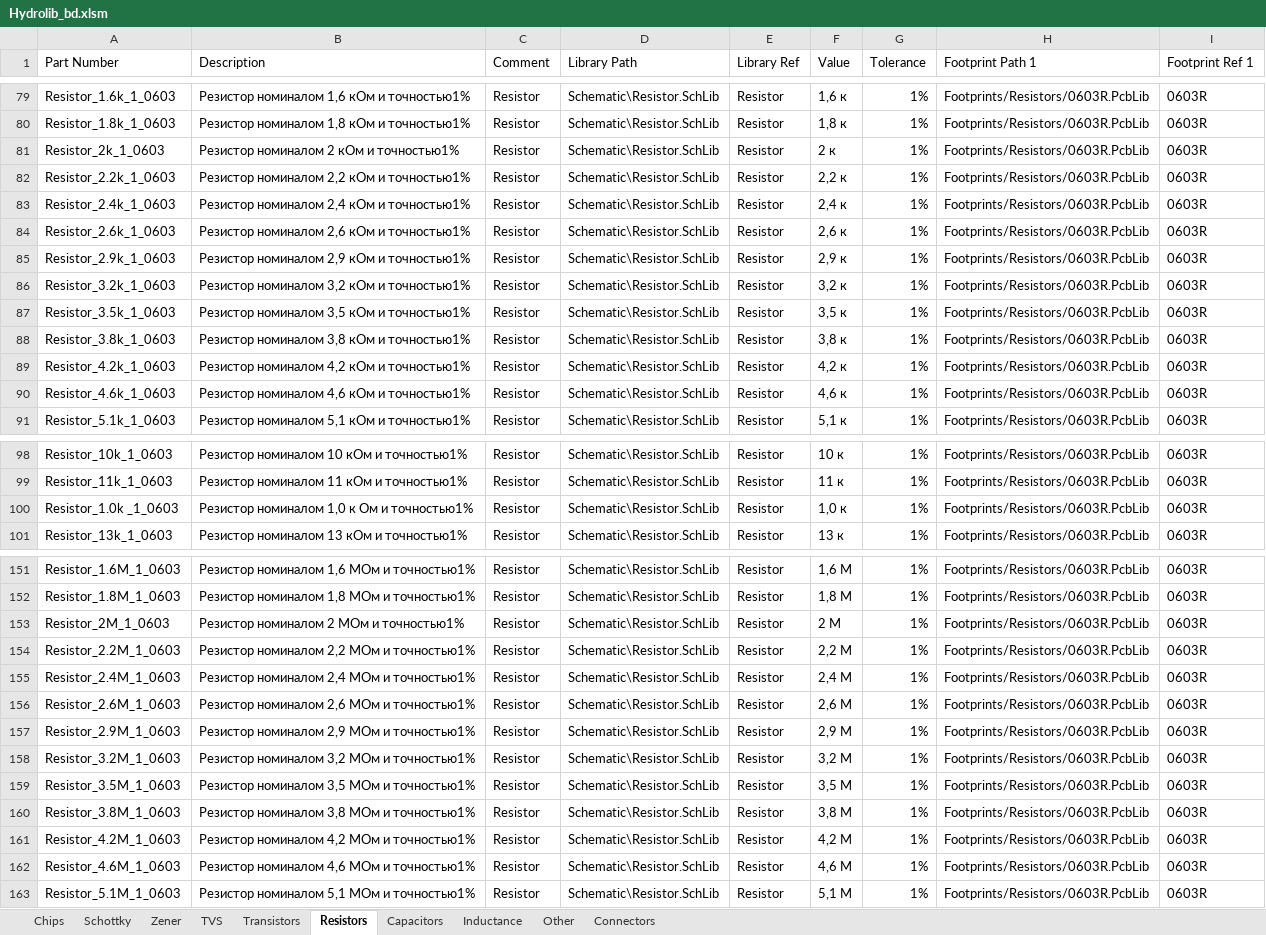
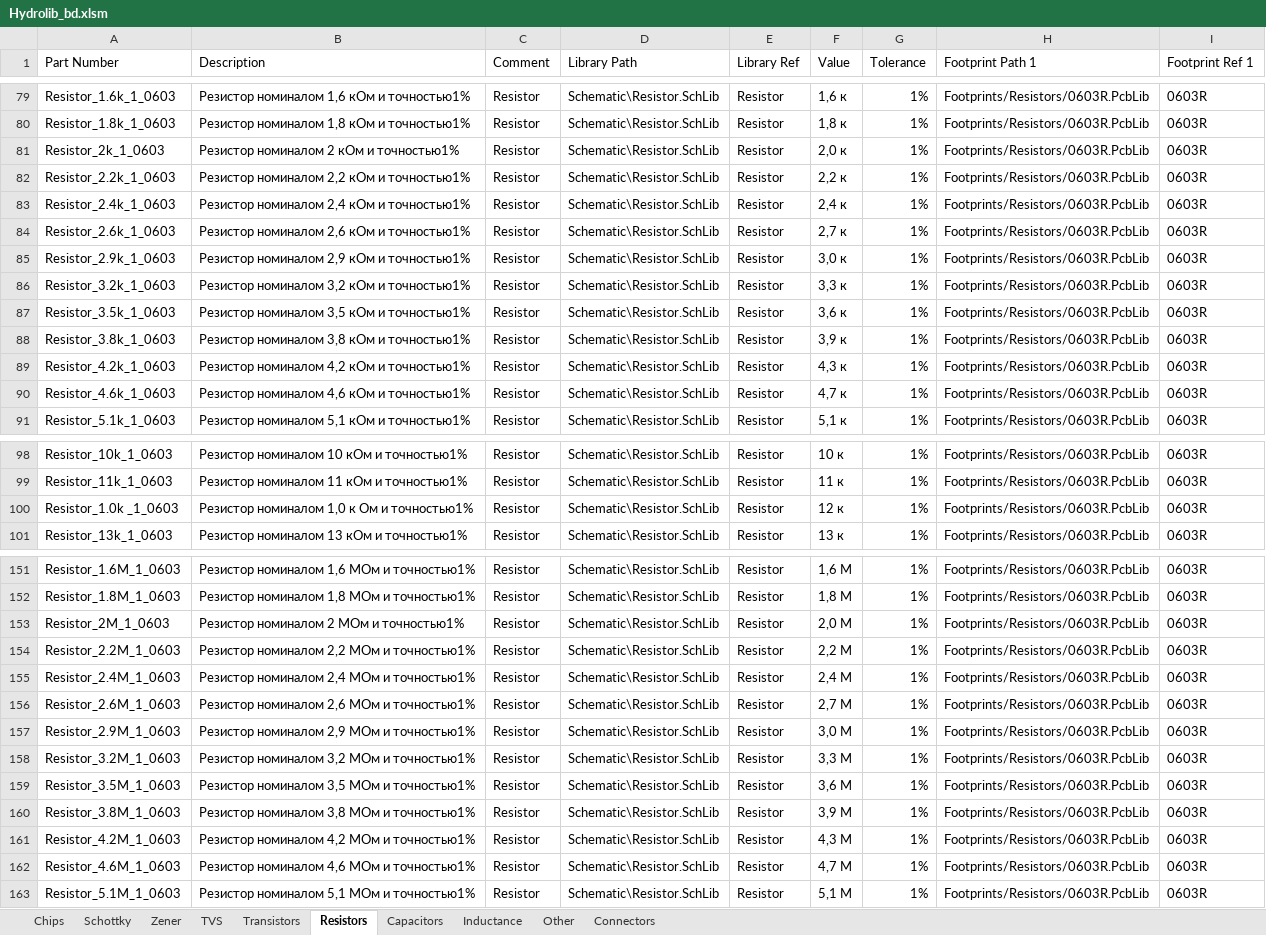
Before and after one commit to hydronautics-team/Hydrolib, an Excel workbook: Database/Hydrolib_bd.xlsm, sheet Resistors, drawn as a sheet; only a part is shown, gaps mark what is left out; values as stored, in another font and other column widths than the file's, no cell formats; table styles not drawn; the diff covers the shown part only; the diff names each change by its address in the sheet, - before the commit and + after, or states it on an @@ line.

Commit message:
Resistors E24 fixed

```diff
--- a/Database/Hydrolib_bd.xlsm (sheet Resistors)
+++ b/Database/Hydrolib_bd.xlsm (sheet Resistors)
-F81 (Value): 2 к
+F81 (Value): 2,0 к
-F84 (Value): 2,6 к
+F84 (Value): 2,7 к
-F85 (Value): 2,9 к
+F85 (Value): 3,0 к
-F86 (Value): 3,2 к
+F86 (Value): 3,3 к
-F87 (Value): 3,5 к
+F87 (Value): 3,6 к
-F88 (Value): 3,8 к
+F88 (Value): 3,9 к
-F89 (Value): 4,2 к
+F89 (Value): 4,3 к
-F90 (Value): 4,6 к
+F90 (Value): 4,7 к
-F100 (Value): 1,0 к
+F100 (Value): 12 к
-F153 (Value): 2 М
+F153 (Value): 2,0 М
-F156 (Value): 2,6 М
+F156 (Value): 2,7 М
-F157 (Value): 2,9 М
+F157 (Value): 3,0 М
-F158 (Value): 3,2 М
+F158 (Value): 3,3 М
-F159 (Value): 3,5 М
+F159 (Value): 3,6 М
-F160 (Value): 3,8 М
+F160 (Value): 3,9 М
-F161 (Value): 4,2 М
+F161 (Value): 4,3 М
-F162 (Value): 4,6 М
+F162 (Value): 4,7 М
```
Also changed, not shown: 35 edited cells elsewhere in this sheet, cell formats, formulas that keep their value, 1 other file.
